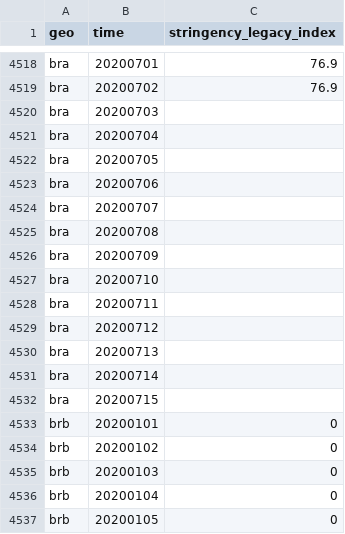
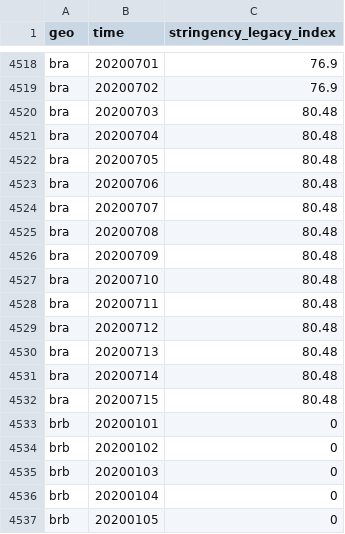
Before and after one commit to open-numbers/ddf--open_numbers--covid_government_response, a CSV file: ddf--datapoints--stringency_legacy_index--by--geo--time.csv, drawn as a sheet; only a part is shown, gaps mark what is left out.

```diff
--- a/ddf--datapoints--stringency_legacy_index--by--geo--time.csv
+++ b/ddf--datapoints--stringency_legacy_index--by--geo--time.csv
@@ -4519,15 +4519,15 @@ bra,20200701,76.9
 bra,20200702,76.9
-bra,20200703,
-bra,20200704,
-bra,20200705,
-bra,20200706,
-bra,20200707,
-bra,20200708,
-bra,20200709,
-bra,20200710,
-bra,20200711,
-bra,20200712,
-bra,20200713,
-bra,20200714,
-bra,20200715,
+bra,20200703,80.48
+bra,20200704,80.48
+bra,20200705,80.48
+bra,20200706,80.48
+bra,20200707,80.48
+bra,20200708,80.48
+bra,20200709,80.48
+bra,20200710,80.48
+bra,20200711,80.48
+bra,20200712,80.48
+bra,20200713,80.48
+bra,20200714,80.48
+bra,20200715,80.48
 brb,20200101,0
```
Also changed, not shown: ddf--datapoints--stringency_index--by--geo--time.csv, ddf--datapoints--stringency_legacy_index_for_display--by--geo--time.csv, 30 other files.
